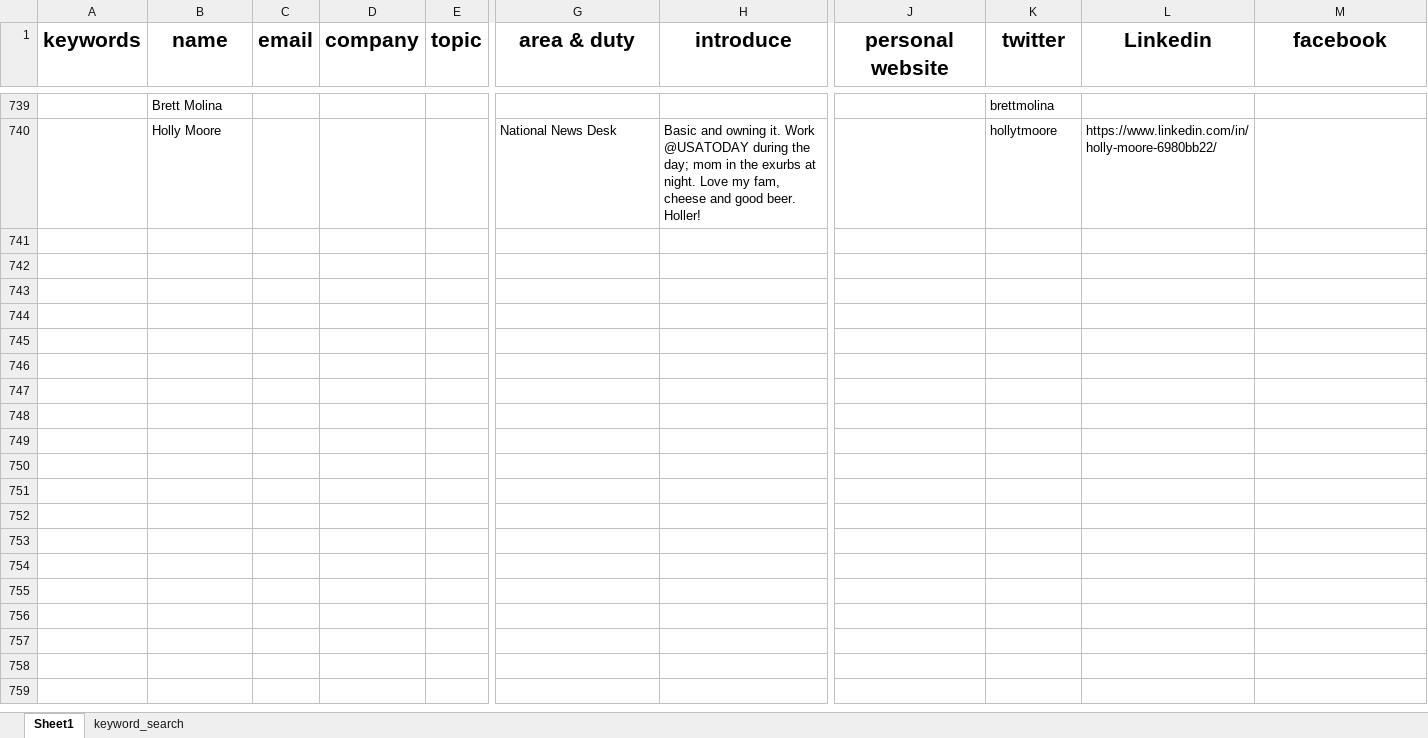
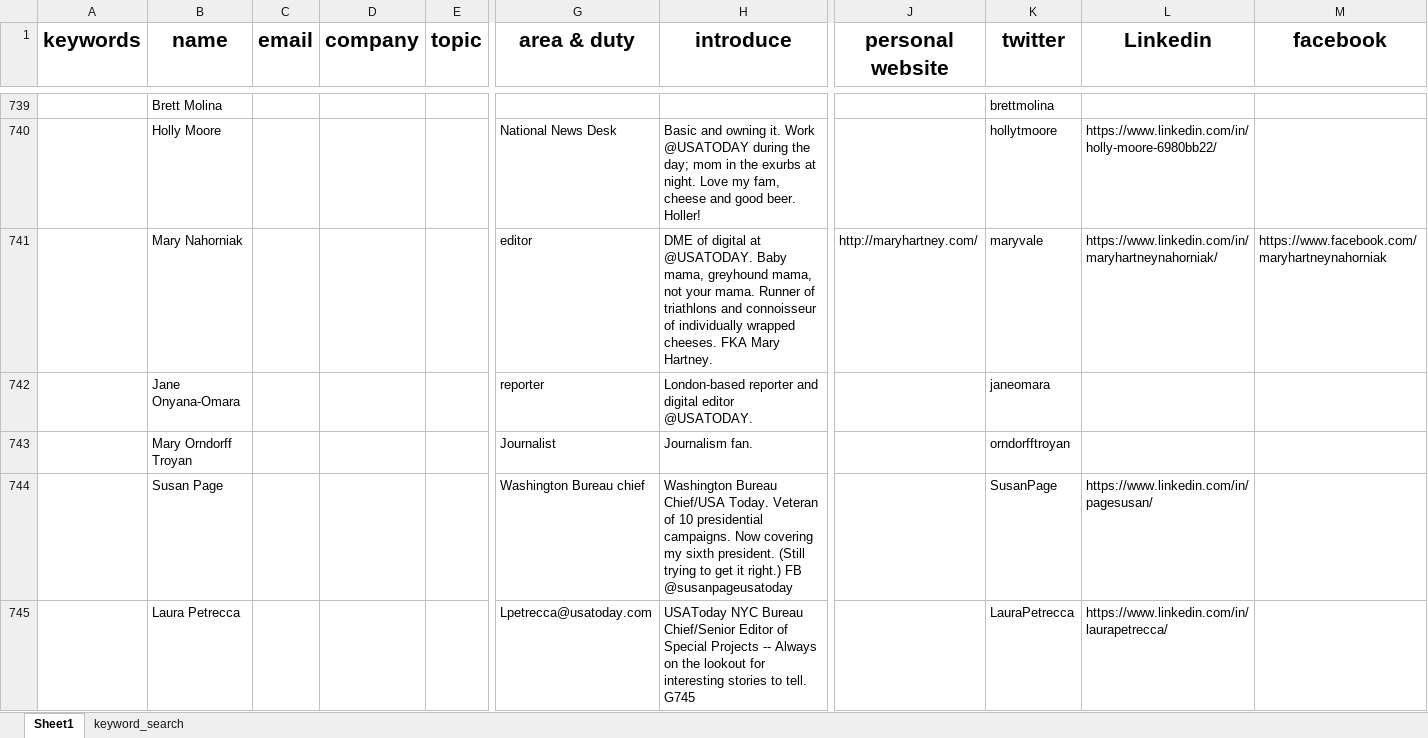
Before and after one commit to wuoshiwzm/journalist_contact, an Excel workbook: reporters.xlsx, sheet Sheet1, drawn as a sheet; only a part is shown, gaps mark what is left out; values as stored, in another font and other column widths than the file's, no borders; rows hold the shown columns only; the diff covers the shown part only; the diff names each change by its address in the sheet, - before the commit and + after, or states it on an @@ line.

Commit message:
12-5

```diff
--- a/reporters.xlsx (sheet Sheet1)
+++ b/reporters.xlsx (sheet Sheet1)
+row 741:  | Mary Nahorniak |  |  |  | editor | DME of digital at @USATODAY. Baby mama, greyhound mama, not your mama. Runner of triathlons and connoisseur of individually wrapped cheeses. FKA Mary Hartney. | http://maryhartney.com/ | maryvale | https://www.linkedin.com/in/maryhartneynahorniak/ | https://www.facebook.com/maryhartneynahorniak
+row 742:  | Jane Onyana-Omara |  |  |  | reporter | London-based reporter and digital editor @USATODAY. |  | janeomara
+row 743:  | Mary Orndorff Troyan |  |  |  | Journalist | Journalism fan. |  | orndorfftroyan
+row 744:  | Susan Page |  |  |  | Washington Bureau chief | Washington Bureau Chief/USA Today. Veteran of 10 presidential campaigns. Now covering my sixth president. (Still trying to get it right.) FB @susanpageusatoday |  | SusanPage | https://www.linkedin.com/in/pagesusan/
+row 745:  | Laura Petrecca |  |  |  | Lpetrecca@usatoday.com | USAToday NYC Bureau Chief/Senior Editor of Special Projects -- Always on the lookout for interesting stories to tell. G745 |  | LauraPetrecca | https://www.linkedin.com/in/laurapetrecca/
```
Also changed, not shown: 5 added rows elsewhere in this sheet.
